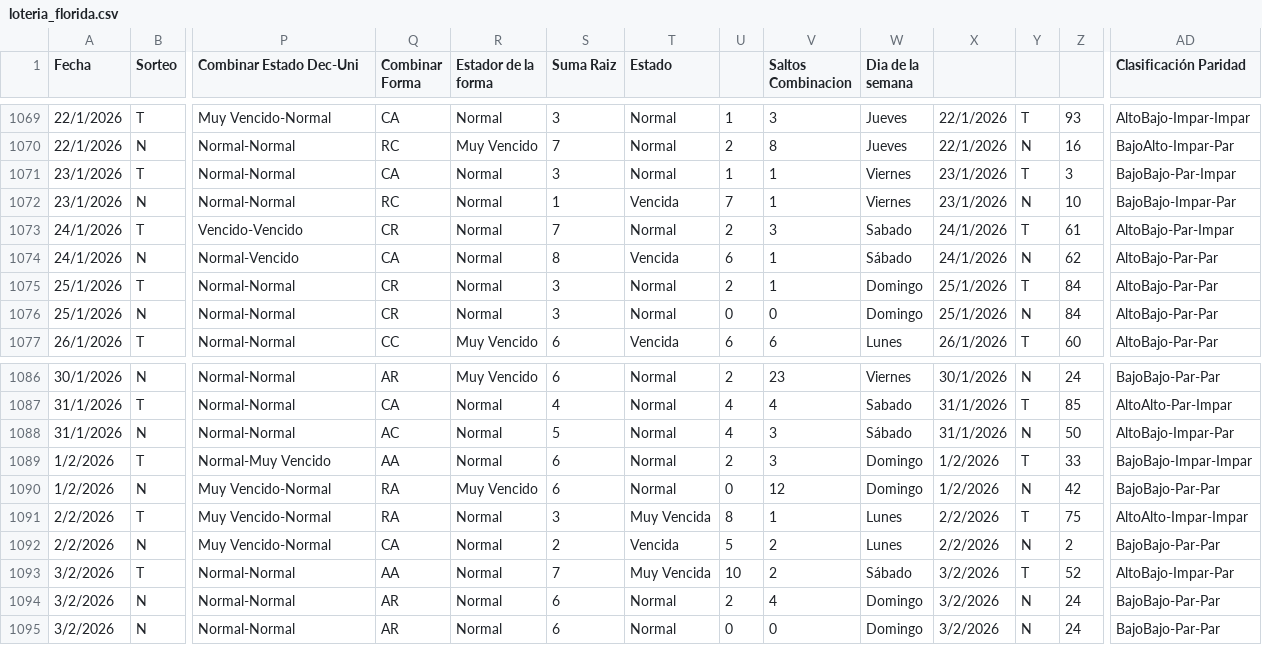
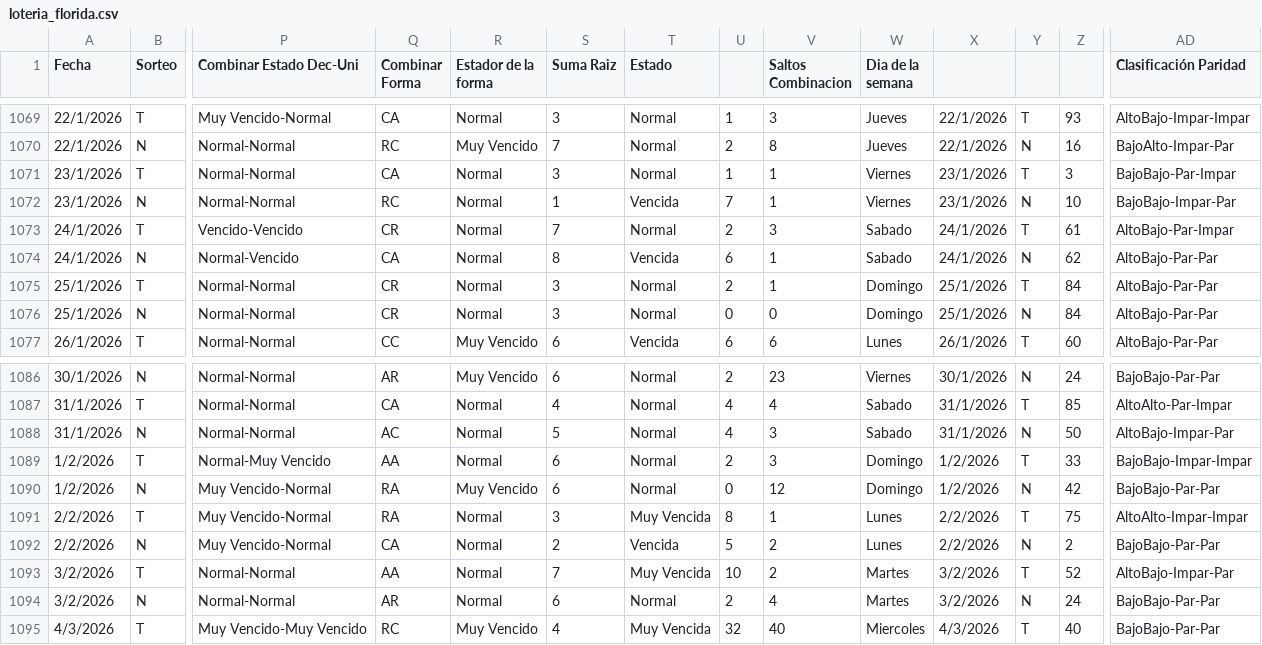
Before and after one commit to 3ln3gro735-lgtm/Florida-app, a CSV file: loteria_florida.csv, drawn as a sheet; only a part is shown, gaps mark what is left out; removed rows and columns are numbered as before the commit, all else as after; rows hold the shown columns only; the diff names each change by its address in the sheet, - before the commit and + after, or states it on an @@ line.

Commit message:
Rectificando Sorteo del dia 4 T

```diff
--- a/loteria_florida.csv
+++ b/loteria_florida.csv
-W1074 (Dia de la semana): Sábado
+W1074 (Dia de la semana): Sabado
-W1088 (Dia de la semana): Sábado
+W1088 (Dia de la semana): Sabado
-W1093 (Dia de la semana): Sábado
+W1093 (Dia de la semana): Martes
-W1094 (Dia de la semana): Domingo
+W1094 (Dia de la semana): Martes
-row 1095: 3/2/2026 | N | Normal-Normal | AR | Normal | 6 | Normal | 0 | 0 | Domingo | 3/2/2026 | N | 24 | BajoBajo-Par-Par
+row 1095: 4/3/2026 | T | Muy Vencido-Muy Vencido | RC | Muy Vencido | 4 | Muy Vencida | 32 | 40 | Miercoles | 4/3/2026 | T | 40 | BajoBajo-Par-Par
```
